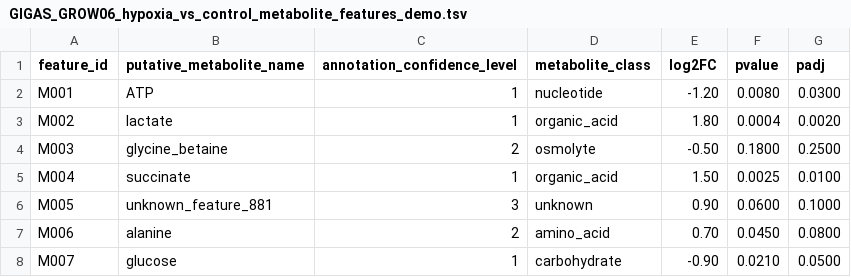
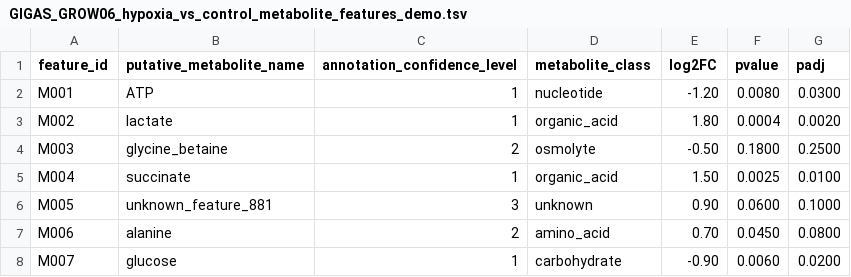
Before and after one commit to sr320/AREE, a TSV file: data/demo/metabolomics/GIGAS_GROW06_hypoxia_vs_control_metabolite_features_demo.tsv, drawn as a sheet.

```diff
--- a/data/demo/metabolomics/GIGAS_GROW06_hypoxia_vs_control_metabolite_features_demo.tsv
+++ b/data/demo/metabolomics/GIGAS_GROW06_hypoxia_vs_control_metabolite_features_demo.tsv
@@ -7,2 +7,2 @@ M005	unknown_feature_881	3	unknown	0.90	0.0600	0.1000
 M006	alanine	2	amino_acid	0.70	0.0450	0.0800
-M007	glucose	1	carbohydrate	-0.90	0.0210	0.0500
+M007	glucose	1	carbohydrate	-0.90	0.0060	0.0200
```
Also changed, not shown: 2 other files.
